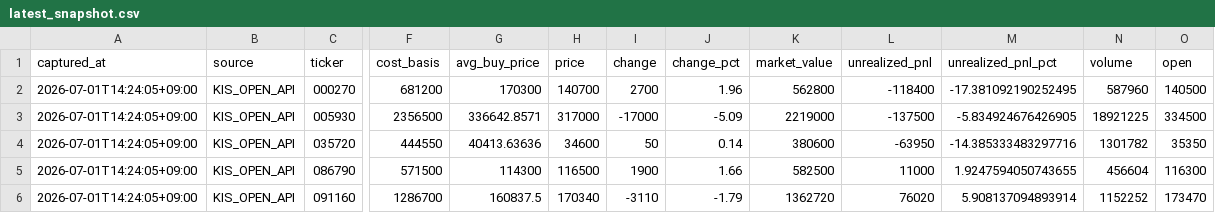
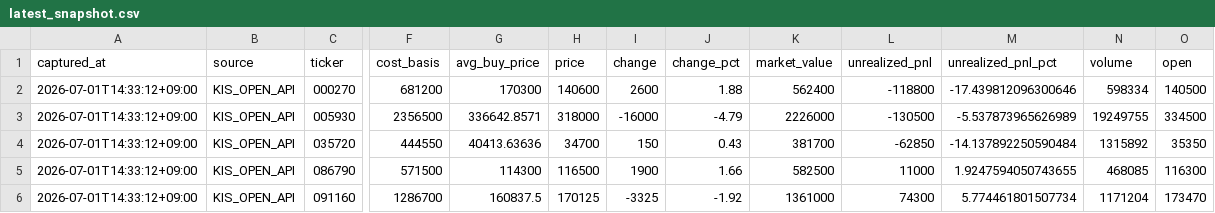
Before and after one commit to passing-by-5142/Good, a CSV file: kis_snapshot/latest_snapshot.csv, drawn as a sheet; only a part is shown, gaps mark what is left out; the diff covers the shown part only; the diff names each change by its address in the sheet, - before the commit and + after, or states it on an @@ line.

```diff
--- a/kis_snapshot/latest_snapshot.csv
+++ b/kis_snapshot/latest_snapshot.csv
-A2:A6 (captured_at): 2026-07-01T14:24:05+09:00
+A2:A6 (captured_at): 2026-07-01T14:33:12+09:00
-H2 (price): 140700
+H2 (price): 140600
-I2 (change): 2700
+I2 (change): 2600
-J2 (change_pct): 1.96
+J2 (change_pct): 1.88
-K2 (market_value): 562800
+K2 (market_value): 562400
-L2 (unrealized_pnl): -118400
+L2 (unrealized_pnl): -118800
-M2 (unrealized_pnl_pct): -17.381092190252495
+M2 (unrealized_pnl_pct): -17.439812096300646
-N2 (volume): 587960
+N2 (volume): 598334
-H3 (price): 317000
+H3 (price): 318000
-I3 (change): -17000
+I3 (change): -16000
-J3 (change_pct): -5.09
+J3 (change_pct): -4.79
-K3 (market_value): 2219000
+K3 (market_value): 2226000
-L3 (unrealized_pnl): -137500
+L3 (unrealized_pnl): -130500
-M3 (unrealized_pnl_pct): -5.834924676426905
+M3 (unrealized_pnl_pct): -5.537873965626989
-N3 (volume): 18921225
+N3 (volume): 19249755
-H4 (price): 34600
+H4 (price): 34700
-I4 (change): 50
+I4 (change): 150
-J4 (change_pct): 0.14
+J4 (change_pct): 0.43
-K4 (market_value): 380600
+K4 (market_value): 381700
-L4 (unrealized_pnl): -63950
+L4 (unrealized_pnl): -62850
-M4 (unrealized_pnl_pct): -14.385333483297716
+M4 (unrealized_pnl_pct): -14.137892250590484
-N4 (volume): 1301782
+N4 (volume): 1315892
-N5 (volume): 456604
+N5 (volume): 468085
-H6 (price): 170340
+H6 (price): 170125
-I6 (change): -3110
+I6 (change): -3325
-J6 (change_pct): -1.79
+J6 (change_pct): -1.92
-K6 (market_value): 1362720
+K6 (market_value): 1361000
-L6 (unrealized_pnl): 76020
+L6 (unrealized_pnl): 74300
-M6 (unrealized_pnl_pct): 5.908137094893914
+M6 (unrealized_pnl_pct): 5.774461801507734
-N6 (volume): 1152252
+N6 (volume): 1171204
```
Also changed, not shown: 55 edited cells elsewhere in this file, 1 other file.
